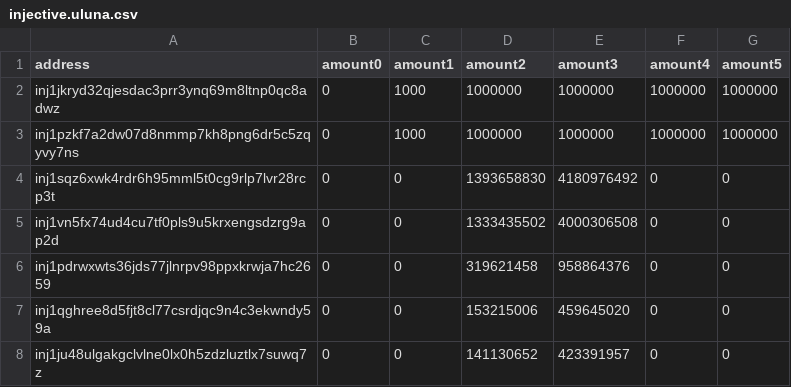
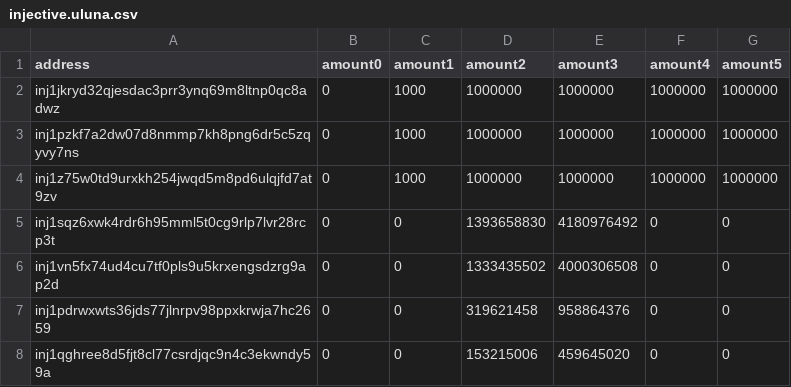
Before and after one commit to terra-money/airdrop, a CSV file: backend/files/pisco-1/injective.uluna.csv, drawn as a sheet; only a part is shown; the shorter side is filled out with more unchanged rows; the diff names each change by its address in the sheet, - before the commit and + after, or states it on an @@ line.

```diff
--- a/backend/files/pisco-1/injective.uluna.csv
+++ b/backend/files/pisco-1/injective.uluna.csv
+row 4: inj1z75w0td9urxkh254jwqd5m8pd6ulqjfd7at9zv | 0 | 1000 | 1000000 | 1000000 | 1000000 | 1000000
```
Also changed, not shown: backend/files/pisco-1/kava.uluna.csv.
